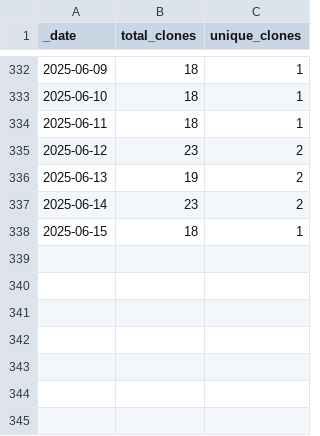
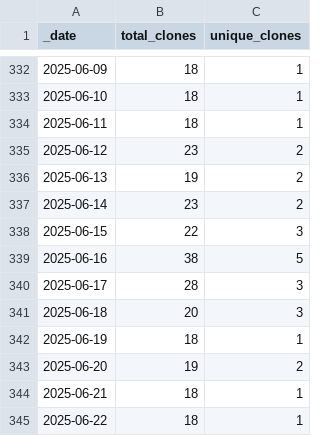
Before and after one commit to ansible-middleware/jws, a CSV file: traffic/clones.csv, drawn as a sheet; only a part is shown, gaps mark what is left out.

Commit message:
GitHub traffic

```diff
--- a/traffic/clones.csv
+++ b/traffic/clones.csv
@@ -337,2 +337,9 @@ _date,total_clones,unique_clones
 2025-06-14,23,2
-2025-06-15,18,1
+2025-06-15,22,3
+2025-06-16,38,5
+2025-06-17,28,3
+2025-06-18,20,3
+2025-06-19,18,1
+2025-06-20,19,2
+2025-06-21,18,1
+2025-06-22,18,1
```
Also changed, not shown: traffic/views.csv, 1 other file.
